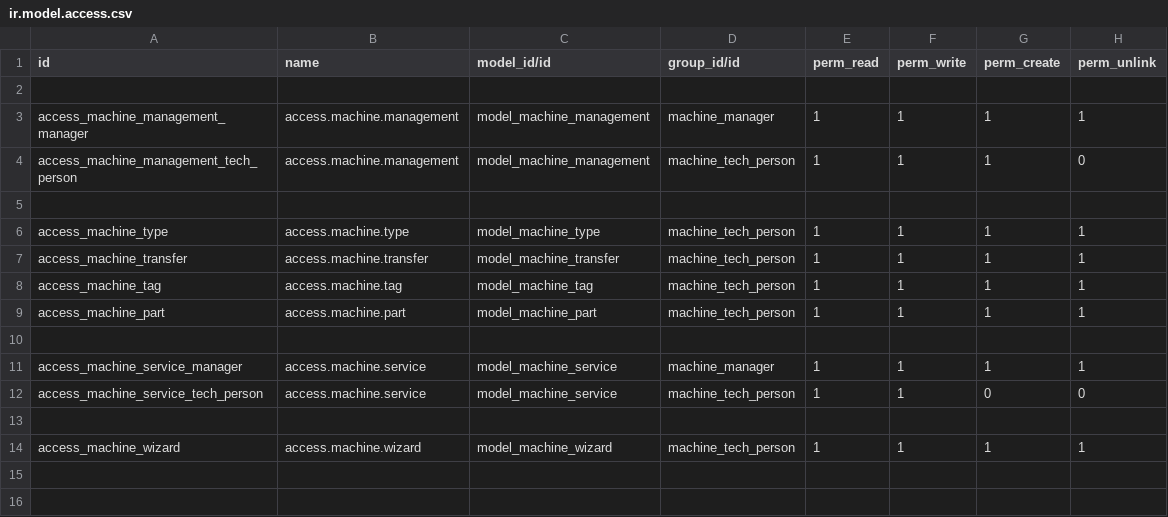
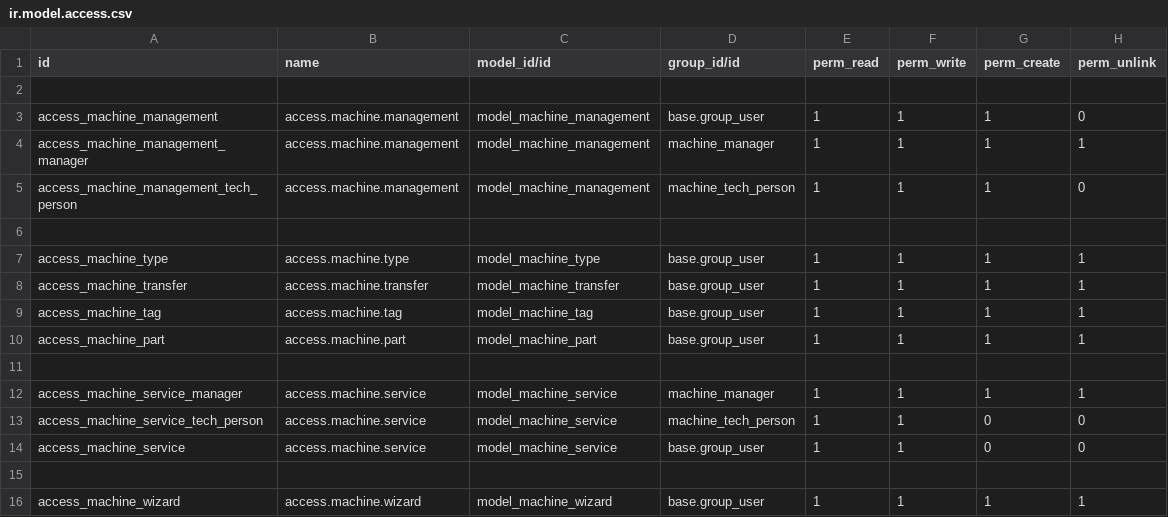
Before and after one commit to nishalkkn/odoo_custom, a CSV file: machine_management/security/ir.model.access.csv, drawn as a sheet.

```diff
--- a/machine_management/security/ir.model.access.csv
+++ b/machine_management/security/ir.model.access.csv
@@ -2,2 +2,3 @@ id,name,model_id/id,group_id/id,perm_read,perm_write,perm_create,perm_unlink
 
+access_machine_management,access.machine.management,model_machine_management,base.group_user,1,1,1,0
 access_machine_management_manager,access.machine.management,model_machine_management,machine_manager,1,1,1,1
@@ -5,6 +6,6 @@ access_machine_management_tech_person,access.machine.management,model_machine_ma
 
-access_machine_type,access.machine.type,model_machine_type,machine_tech_person,1,1,1,1
-access_machine_transfer,access.machine.transfer,model_machine_transfer,machine_tech_person,1,1,1,1
-access_machine_tag,access.machine.tag,model_machine_tag,machine_tech_person,1,1,1,1
-access_machine_part,access.machine.part,model_machine_part,machine_tech_person,1,1,1,1
+access_machine_type,access.machine.type,model_machine_type,base.group_user,1,1,1,1
+access_machine_transfer,access.machine.transfer,model_machine_transfer,base.group_user,1,1,1,1
+access_machine_tag,access.machine.tag,model_machine_tag,base.group_user,1,1,1,1
+access_machine_part,access.machine.part,model_machine_part,base.group_user,1,1,1,1
 
@@ -12,3 +13,4 @@ access_machine_service_manager,access.machine.service,model_machine_service,mach
 access_machine_service_tech_person,access.machine.service,model_machine_service,machine_tech_person,1,1,0,0
+access_machine_service,access.machine.service,model_machine_service,base.group_user,1,1,0,0
 
-access_machine_wizard,access.machine.wizard,model_machine_wizard,machine_tech_person,1,1,1,1
+access_machine_wizard,access.machine.wizard,model_machine_wizard,base.group_user,1,1,1,1
```
Also changed, not shown: 8 other files.
